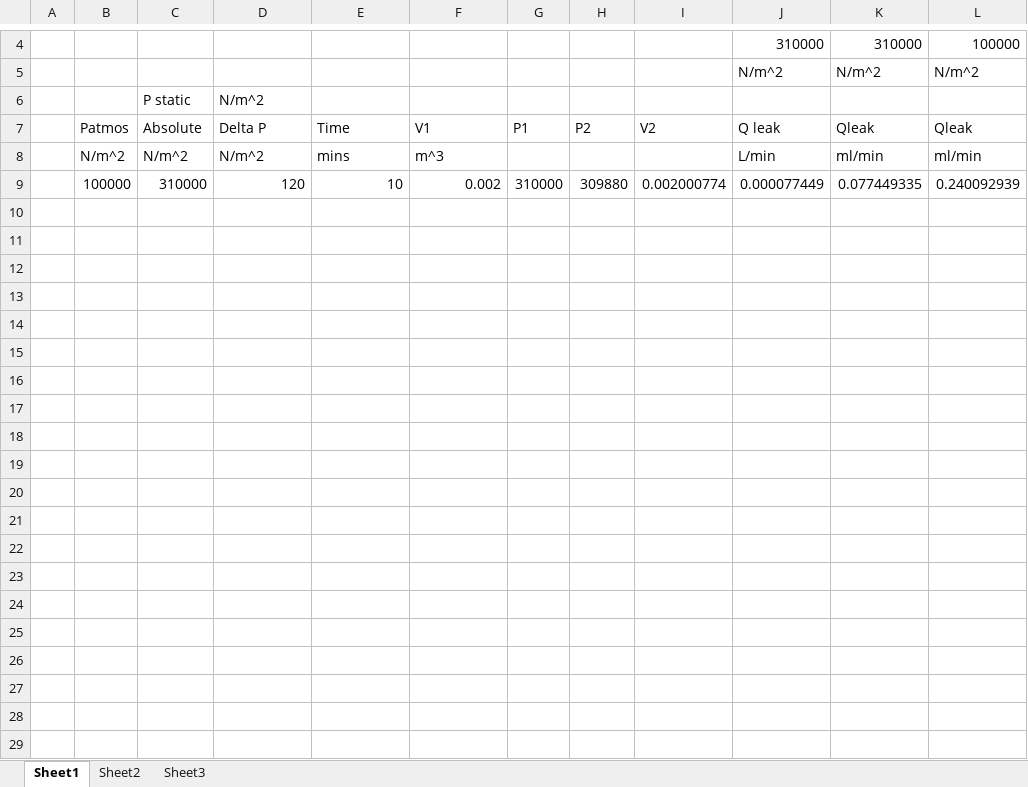
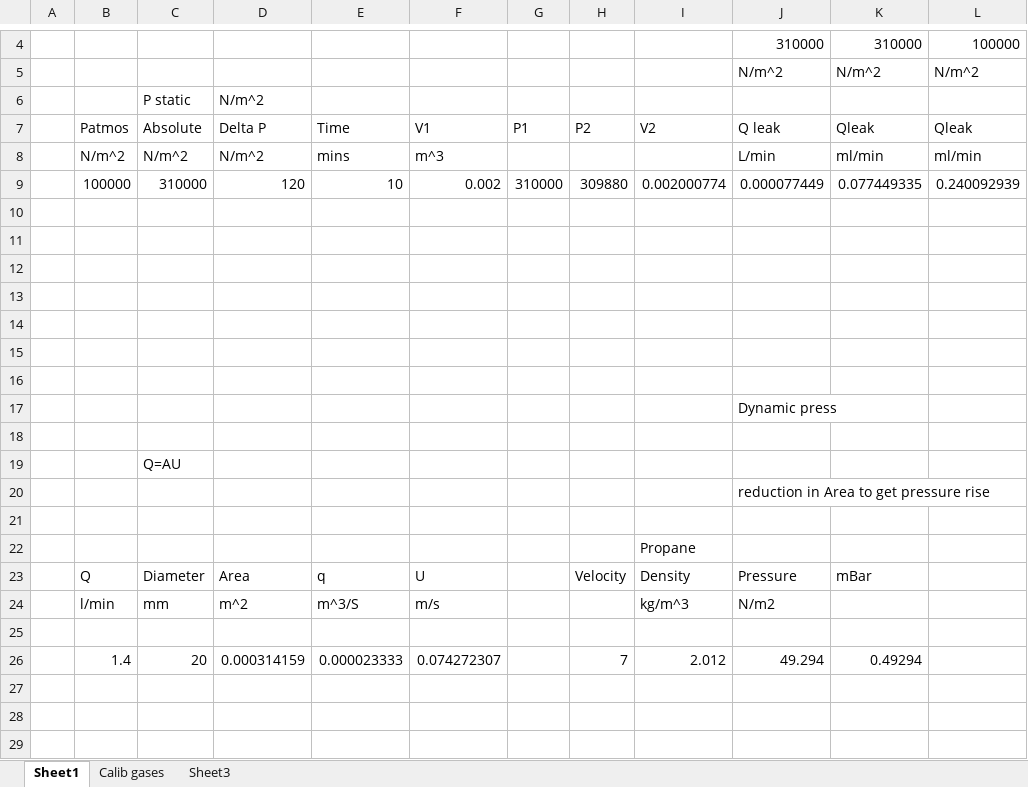
Before and after one commit to tomlawton67/EnFloSW-test, an Excel workbook: EnFloSW/Manuals/FID/Determine Leak rate from change pressure drop.xlsx, sheet Sheet1, drawn as a sheet; only a part is shown, gaps mark what is left out; values as stored, in another font and other column widths than the file's, no borders; the diff covers the shown part only; the diff names each change by its address in the sheet, - before the commit and + after, or states it on an @@ line.

```diff
--- a/EnFloSW/Manuals/FID/Determine Leak rate from change pressure drop.xlsx (sheet Sheet1)
+++ b/EnFloSW/Manuals/FID/Determine Leak rate from change pressure drop.xlsx (sheet Sheet1)
-sheet tab: Sheet2
+sheet tab: Calib gases
+row 10: (empty)
+row 11: (empty)
+row 12: (empty)
+row 13: (empty)
+row 14: (empty)
+row 15: (empty)
+row 16: (empty)
+row 17:  |  |  |  |  |  |  |  |  | Dynamic press
+row 18: (empty)
+row 19:  |  | Q=AU
+row 20:  |  |  |  |  |  |  |  |  | reduction in Area to get pressure rise
+row 21: (empty)
+row 22:  |  |  |  |  |  |  |  | Propane
+row 23:  | Q | Diameter | Area | q | U |  | Velocity | Density | Pressure | mBar
+row 24:  | l/min | mm | m^2 | m^3/S | m/s |  |  | kg/m^3 | N/m2
+row 25: (empty)
+row 26:  | 1.4 | 20 | 0.000314159 | 0.000023333 | 0.074272307 |  | 7 | 2.012 | 49.294 | 0.49294
+row 27: (empty)
+row 28: (empty)
+row 29: (empty)
```
Also changed, not shown: 10 added rows elsewhere in this sheet, sheet Calib gases.
